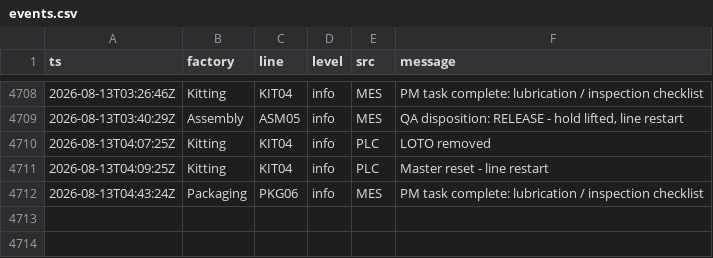
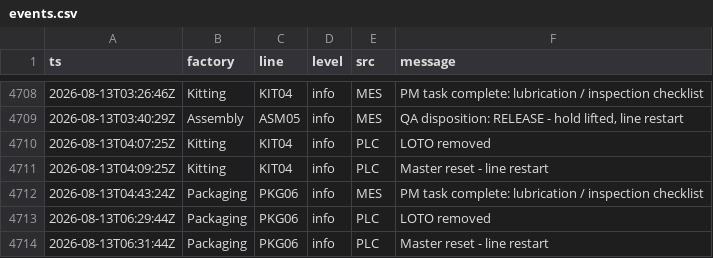
Before and after one commit to todd-cpme/ClearOEEDemo, a CSV file: data/events.csv, drawn as a sheet; only a part is shown, gaps mark what is left out; the diff names each change by its address in the sheet, - before the commit and + after, or states it on an @@ line.

```diff
--- a/data/events.csv
+++ b/data/events.csv
+row 4713: 2026-08-13T06:29:44Z | Packaging | PKG06 | info | PLC | LOTO removed
+row 4714: 2026-08-13T06:31:44Z | Packaging | PKG06 | info | PLC | Master reset - line restart
```
Also changed, not shown: data/hourly.csv, data/rollup_line.csv, 3 other files.
